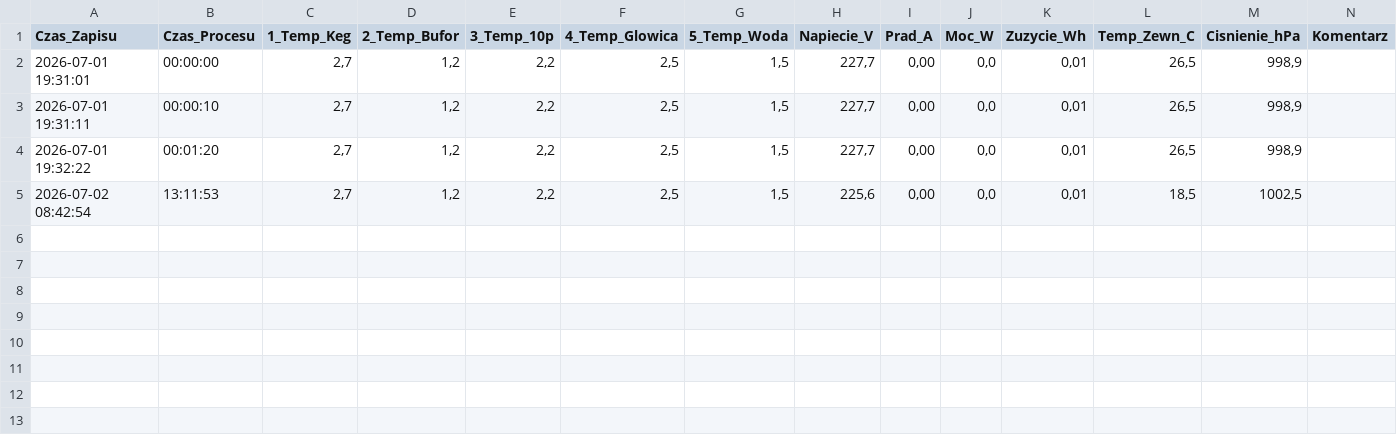
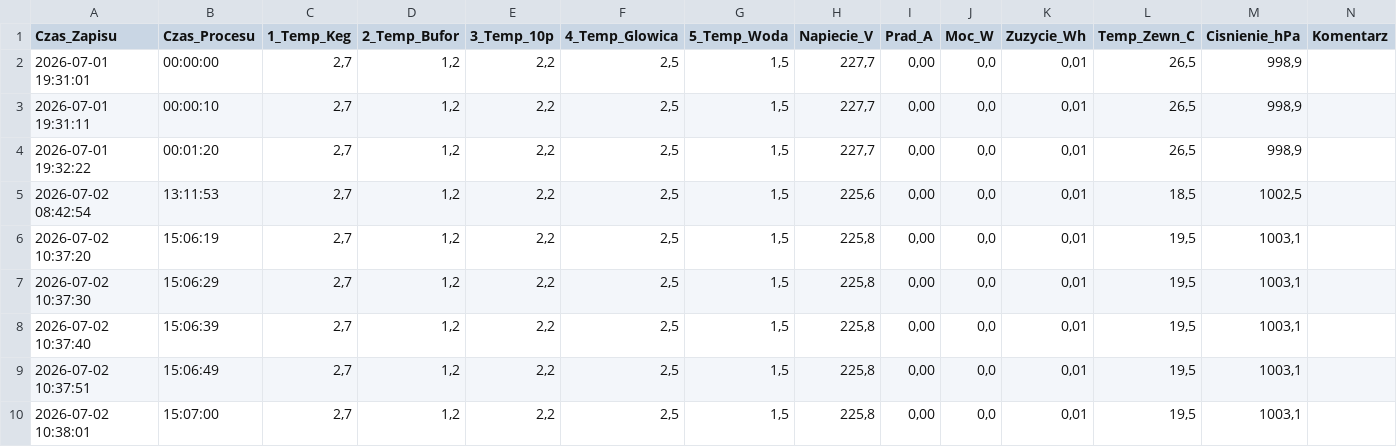
Before and after one commit to szaryw78-stack/TemperatureController, a CSV file: TemperatureController/MójProces.csv, drawn as a sheet.

```diff
--- a/TemperatureController/MójProces.csv
+++ b/TemperatureController/MójProces.csv
@@ -5 +5,6 @@ Czas_Zapisu;Czas_Procesu;1_Temp_Keg;2_Temp_Bufor;3_Temp_10p;4_Temp_Glowica;5_Tem
 2026-07-02 08:42:54;13:11:53;2,7;1,2;2,2;2,5;1,5;225,6;0,00;0,0;0,01;18,5;1002,5;
+2026-07-02 10:37:20;15:06:19;2,7;1,2;2,2;2,5;1,5;225,8;0,00;0,0;0,01;19,5;1003,1;
+2026-07-02 10:37:30;15:06:29;2,7;1,2;2,2;2,5;1,5;225,8;0,00;0,0;0,01;19,5;1003,1;
+2026-07-02 10:37:40;15:06:39;2,7;1,2;2,2;2,5;1,5;225,8;0,00;0,0;0,01;19,5;1003,1;
+2026-07-02 10:37:51;15:06:49;2,7;1,2;2,2;2,5;1,5;225,8;0,00;0,0;0,01;19,5;1003,1;
+2026-07-02 10:38:01;15:07:00;2,7;1,2;2,2;2,5;1,5;225,8;0,00;0,0;0,01;19,5;1003,1;
```
Also changed, not shown: 3 other files.
